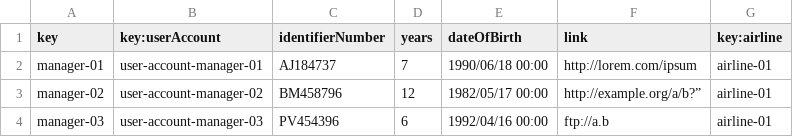
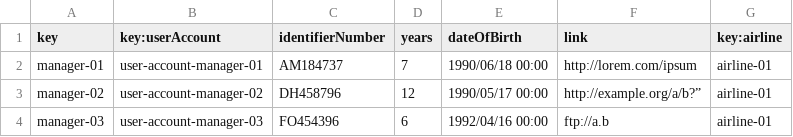
Before and after one commit to alevarmun1/Acme-ANS-D02, a CSV file: src/main/resources/WEB-INF/data/sample/manager.csv, drawn as a sheet.

```diff
--- a/src/main/resources/WEB-INF/data/sample/manager.csv
+++ b/src/main/resources/WEB-INF/data/sample/manager.csv
@@ -1,4 +1,4 @@
 key,key:userAccount,identifierNumber,years,dateOfBirth,link,key:airline
-manager-01,user-account-manager-01,"AJ184737",7,1990/06/18 00:00,"http://lorem.com/ipsum",airline-01
-manager-02,user-account-manager-02,"BM458796",12,1982/05/17 00:00,"http://example.org/a/b?”",airline-01
-manager-03,user-account-manager-03,"PV454396",6,1992/04/16 00:00,"ftp://a.b",airline-01
+manager-01,user-account-manager-01,"AM184737",7,1990/06/18 00:00,"http://lorem.com/ipsum",airline-01
+manager-02,user-account-manager-02,"DH458796",12,1990/05/17 00:00,"http://example.org/a/b?”",airline-01
+manager-03,user-account-manager-03,"FO454396",6,1992/04/16 00:00,"ftp://a.b",airline-01
```
Also changed, not shown: src/main/resources/WEB-INF/data/sample/customer.csv, src/main/resources/WEB-INF/data/sample/leg.csv, 17 other files.
